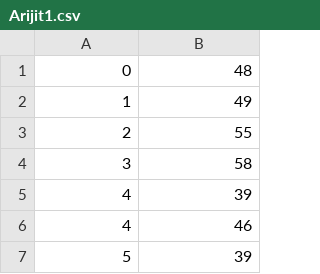
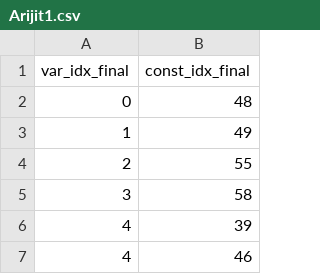
Before and after one commit to dorisnvidia/notebooks-1, a CSV file: cugraph/data/Arijit1.csv, drawn as a sheet; only a part is shown; the shorter side is filled out with more unchanged rows.

Commit message:
update Arijit notebook for fileIO issue

```diff
--- a/cugraph/data/Arijit1.csv
+++ b/cugraph/data/Arijit1.csv
@@ -1 +1,2 @@
+var_idx_final,const_idx_final
 0,48
```
Also changed, not shown: 2 other files.
